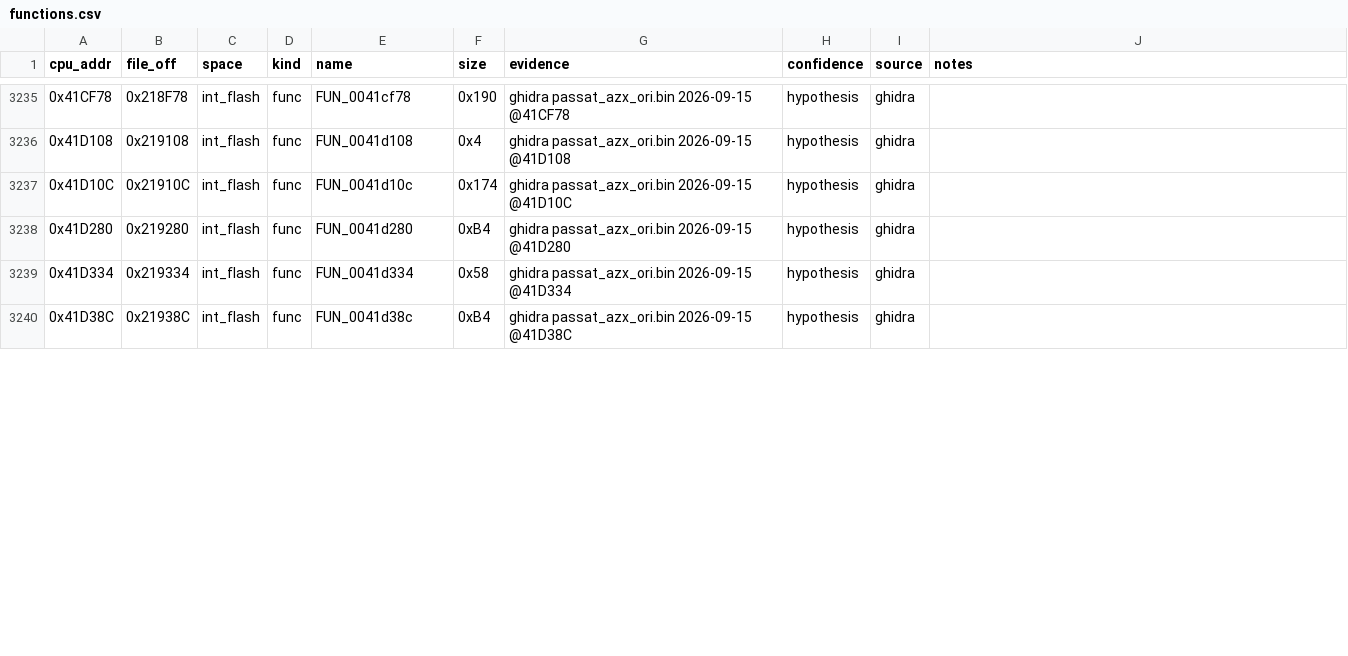
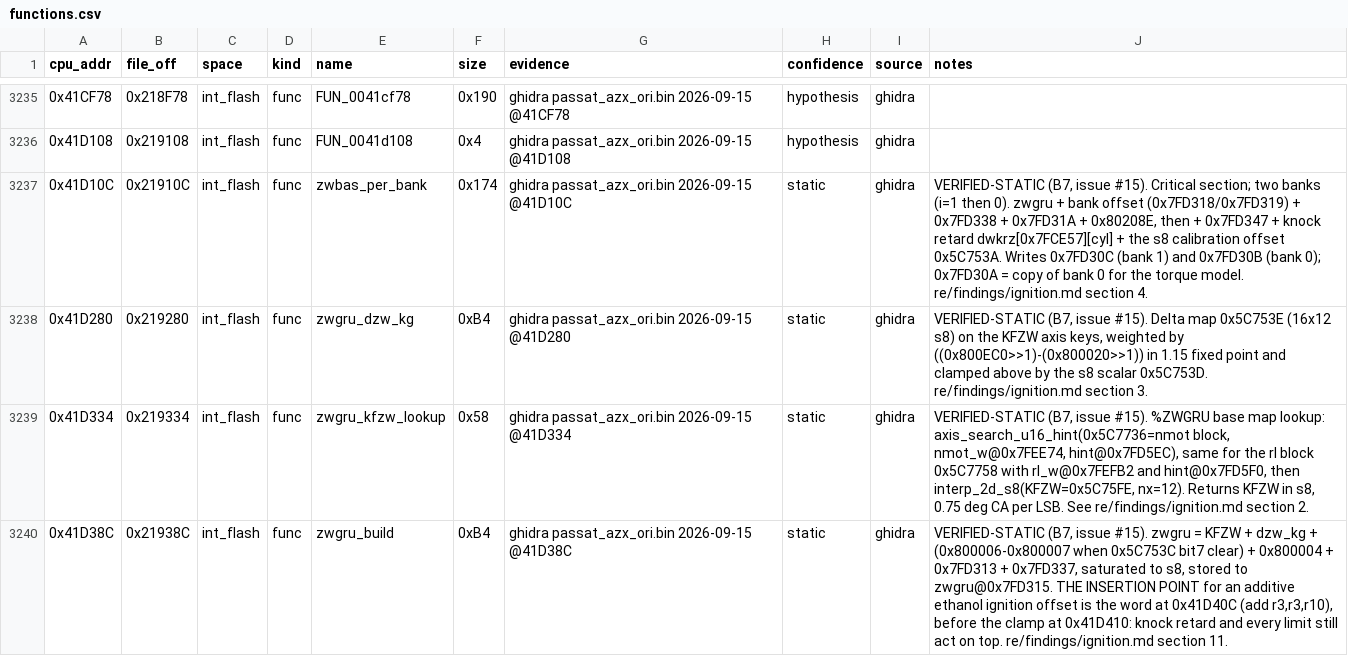
Before and after one commit to Cakku/ecu_azx, a CSV file: re/ghidra_export/functions.csv, drawn as a sheet; only a part is shown, gaps mark what is left out; the diff covers the shown part only.

```diff
--- a/re/ghidra_export/functions.csv
+++ b/re/ghidra_export/functions.csv
@@ -3236,5 +3236,5 @@ cpu_addr,file_off,space,kind,name,size,evidence,confidence,source,notes
 0x41D108,0x219108,int_flash,func,FUN_0041d108,0x4,ghidra passat_azx_ori.bin 2026-09-15 @41D108,hypothesis,ghidra,
-0x41D10C,0x21910C,int_flash,func,FUN_0041d10c,0x174,ghidra passat_azx_ori.bin 2026-09-15 @41D10C,hypothesis,ghidra,
-0x41D280,0x219280,int_flash,func,FUN_0041d280,0xB4,ghidra passat_azx_ori.bin 2026-09-15 @41D280,hypothesis,ghidra,
-0x41D334,0x219334,int_flash,func,FUN_0041d334,0x58,ghidra passat_azx_ori.bin 2026-09-15 @41D334,hypothesis,ghidra,
-0x41D38C,0x21938C,int_flash,func,FUN_0041d38c,0xB4,ghidra passat_azx_ori.bin 2026-09-15 @41D38C,hypothesis,ghidra,
+0x41D10C,0x21910C,int_flash,func,zwbas_per_bank,0x174,ghidra passat_azx_ori.bin 2026-09-15 @41D10C,static,ghidra,"VERIFIED-STATIC (B7, issue #15). Critical section; two banks (i=1 then 0). zwgru + bank offset (0x7FD318/0x7FD319) + 0x7FD338 + 0x7FD31A + 0x80208E, then + 0x7FD347 + knock retard dwkrz[0x7FCE57][cyl] + the s8 calibration offset 0x5C753A. Writes 0x7FD30C (bank 1) and 0x7FD30B (bank 0); 0x7FD30A = copy of bank 0 for the torque model. re/findings/ignition.md section 4."
+0x41D280,0x219280,int_flash,func,zwgru_dzw_kg,0xB4,ghidra passat_azx_ori.bin 2026-09-15 @41D280,static,ghidra,"VERIFIED-STATIC (B7, issue #15). Delta map 0x5C753E (16x12 s8) on the KFZW axis keys, weighted by ((0x800EC0>>1)-(0x800020>>1)) in 1.15 fixed point and clamped above by the s8 scalar 0x5C753D. re/findings/ignition.md section 3."
+0x41D334,0x219334,int_flash,func,zwgru_kfzw_lookup,0x58,ghidra passat_azx_ori.bin 2026-09-15 @41D334,static,ghidra,"VERIFIED-STATIC (B7, issue #15). %ZWGRU base map lookup: axis_search_u16_hint(0x5C7736=nmot block, nmot_w@0x7FEE74, hint@0x7FD5EC), same for the rl block 0x5C7758 with rl_w@0x7FEFB2 and hint@0x7FD5F0, then interp_2d_s8(KFZW=0x5C75FE, nx=12). Returns KFZW in s8, 0.75 deg CA per LSB. See re/findings/ignition.md section 2."
+0x41D38C,0x21938C,int_flash,func,zwgru_build,0xB4,ghidra passat_azx_ori.bin 2026-09-15 @41D38C,static,ghidra,"VERIFIED-STATIC (B7, issue #15). zwgru = KFZW + dzw_kg + (0x800006-0x800007 when 0x5C753C bit7 clear) + 0x800004 + 0x7FD313 + 0x7FD337, saturated to s8, stored to zwgru@0x7FD315. THE INSERTION POINT for an additive ethanol ignition offset is the word at 0x41D40C (add r3,r3,r10), before the clamp at 0x41D410: knock retard and every limit still act on top. re/findings/ignition.md section 11."
```
Also changed, not shown: 81 edited cells elsewhere in this file, re/calibration_draft.csv, 2 other files.
